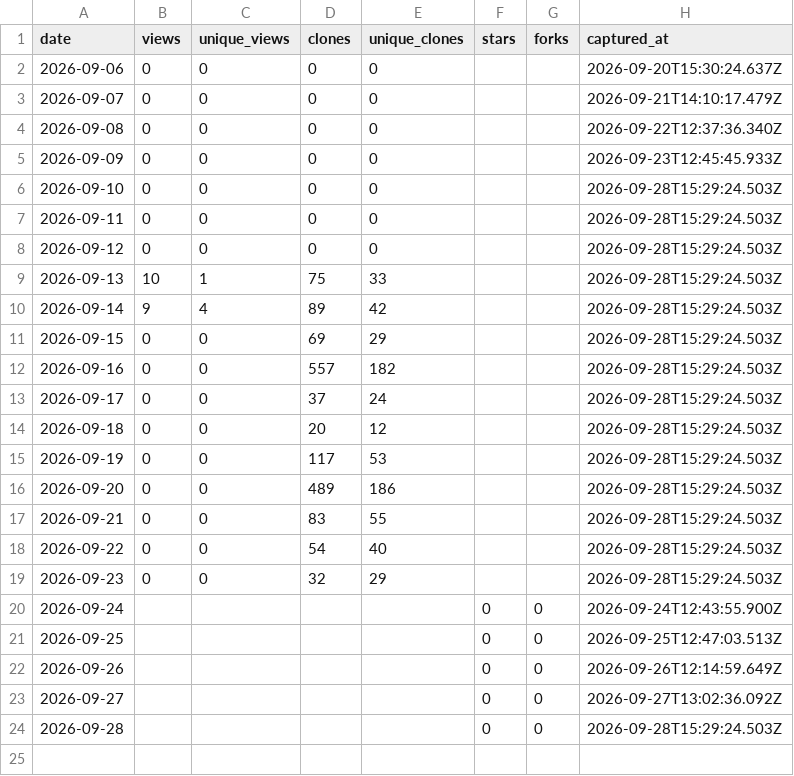
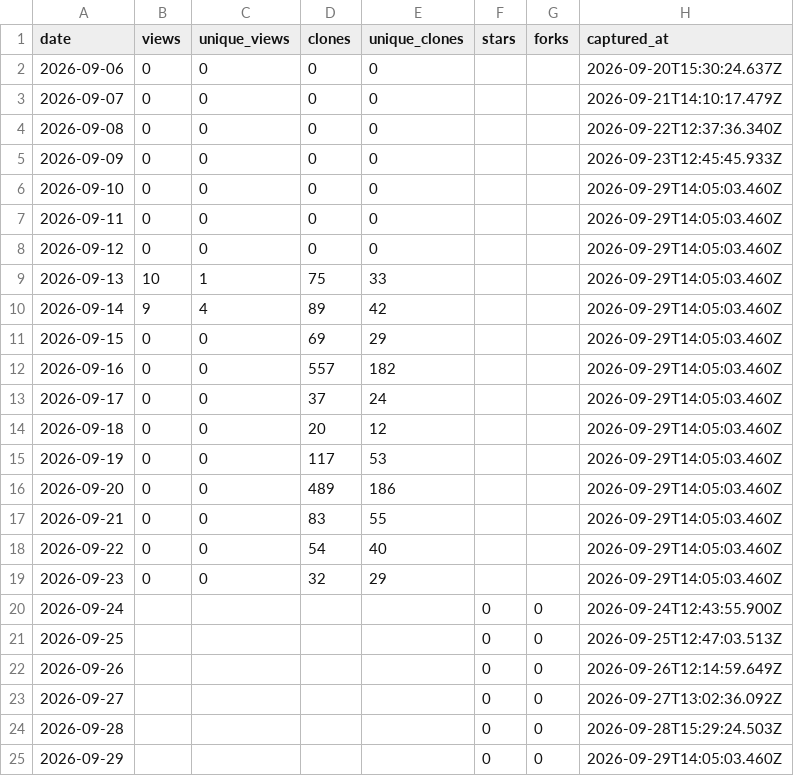
Before and after one commit to netmobster/unstuck-games, a CSV file: metrics/traffic.csv, drawn as a sheet.

```diff
--- a/metrics/traffic.csv
+++ b/metrics/traffic.csv
@@ -5,16 +5,16 @@ date,views,unique_views,clones,unique_clones,stars,forks,captured_at
 2026-09-09,0,0,0,0,,,2026-09-23T12:45:45.933Z
-2026-09-10,0,0,0,0,,,2026-09-28T15:29:24.503Z
-2026-09-11,0,0,0,0,,,2026-09-28T15:29:24.503Z
-2026-09-12,0,0,0,0,,,2026-09-28T15:29:24.503Z
-2026-09-13,10,1,75,33,,,2026-09-28T15:29:24.503Z
-2026-09-14,9,4,89,42,,,2026-09-28T15:29:24.503Z
-2026-09-15,0,0,69,29,,,2026-09-28T15:29:24.503Z
-2026-09-16,0,0,557,182,,,2026-09-28T15:29:24.503Z
-2026-09-17,0,0,37,24,,,2026-09-28T15:29:24.503Z
-2026-09-18,0,0,20,12,,,2026-09-28T15:29:24.503Z
-2026-09-19,0,0,117,53,,,2026-09-28T15:29:24.503Z
-2026-09-20,0,0,489,186,,,2026-09-28T15:29:24.503Z
-2026-09-21,0,0,83,55,,,2026-09-28T15:29:24.503Z
-2026-09-22,0,0,54,40,,,2026-09-28T15:29:24.503Z
-2026-09-23,0,0,32,29,,,2026-09-28T15:29:24.503Z
+2026-09-10,0,0,0,0,,,2026-09-29T14:05:03.460Z
+2026-09-11,0,0,0,0,,,2026-09-29T14:05:03.460Z
+2026-09-12,0,0,0,0,,,2026-09-29T14:05:03.460Z
+2026-09-13,10,1,75,33,,,2026-09-29T14:05:03.460Z
+2026-09-14,9,4,89,42,,,2026-09-29T14:05:03.460Z
+2026-09-15,0,0,69,29,,,2026-09-29T14:05:03.460Z
+2026-09-16,0,0,557,182,,,2026-09-29T14:05:03.460Z
+2026-09-17,0,0,37,24,,,2026-09-29T14:05:03.460Z
+2026-09-18,0,0,20,12,,,2026-09-29T14:05:03.460Z
+2026-09-19,0,0,117,53,,,2026-09-29T14:05:03.460Z
+2026-09-20,0,0,489,186,,,2026-09-29T14:05:03.460Z
+2026-09-21,0,0,83,55,,,2026-09-29T14:05:03.460Z
+2026-09-22,0,0,54,40,,,2026-09-29T14:05:03.460Z
+2026-09-23,0,0,32,29,,,2026-09-29T14:05:03.460Z
 2026-09-24,,,,,0,0,2026-09-24T12:43:55.900Z
@@ -24 +24,2 @@ date,views,unique_views,clones,unique_clones,stars,forks,captured_at
 2026-09-28,,,,,0,0,2026-09-28T15:29:24.503Z
+2026-09-29,,,,,0,0,2026-09-29T14:05:03.460Z
```
Also changed, not shown: metrics/referrers.csv.
